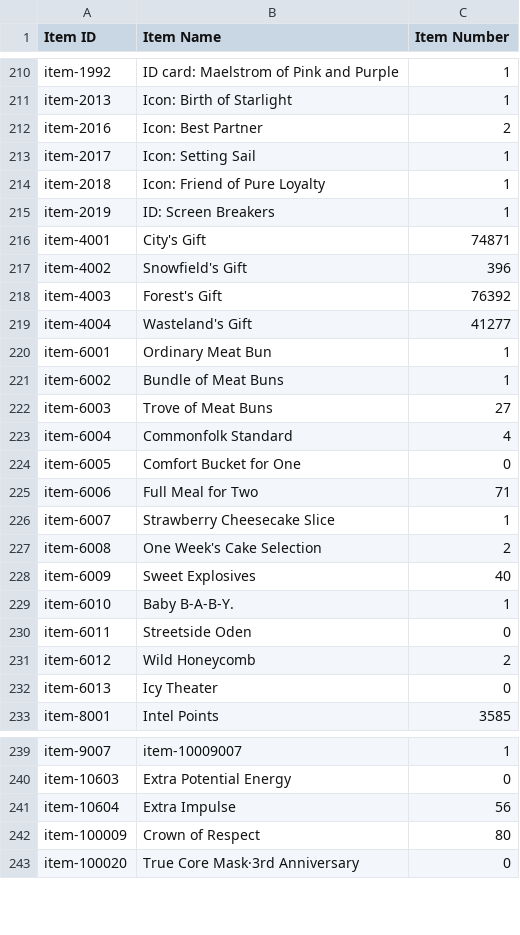
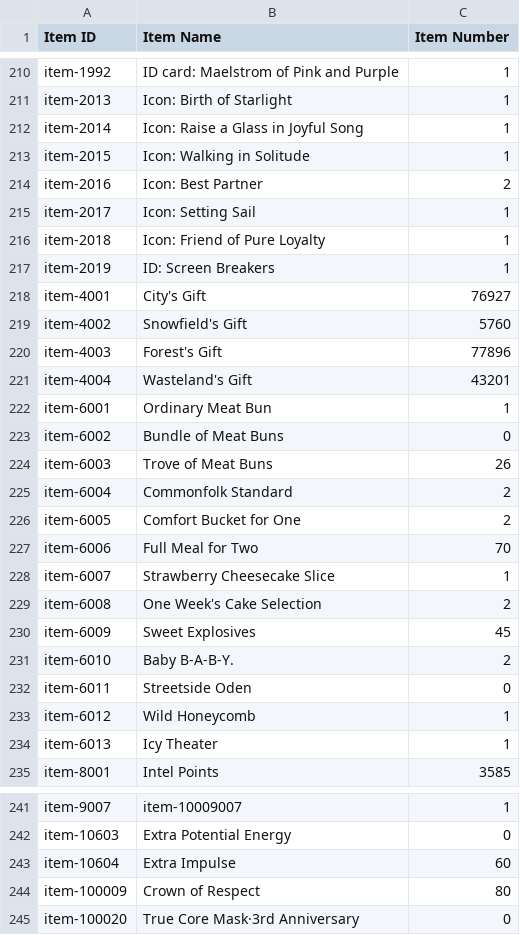
Before and after one commit to tlatsch/GFL-Kram, a CSV file: rydl_693476_item_info.csv, drawn as a sheet; only a part is shown, gaps mark what is left out; the diff covers the shown part only.

```diff
--- a/rydl_693476_item_info.csv
+++ b/rydl_693476_item_info.csv
@@ -211,2 +211,4 @@ item-1992,ID card: Maelstrom of Pink and Purple,1
 item-2013,Icon: Birth of Starlight,1
+item-2014,Icon: Raise a Glass in Joyful Song,1
+item-2015,Icon: Walking in Solitude,1
 item-2016,Icon: Best Partner,2
@@ -215,19 +217,19 @@ item-2018,Icon:  Friend of Pure Loyalty,1
 item-2019,ID:  Screen Breakers,1
-item-4001,City's Gift,74871
-item-4002,Snowfield's Gift,396
-item-4003,Forest's Gift,76392
-item-4004,Wasteland's Gift,41277
+item-4001,City's Gift,76927
+item-4002,Snowfield's Gift,5760
+item-4003,Forest's Gift,77896
+item-4004,Wasteland's Gift,43201
 item-6001,Ordinary Meat Bun,1
-item-6002,Bundle of Meat Buns,1
-item-6003,Trove of Meat Buns,27
-item-6004,Commonfolk Standard,4
-item-6005,Comfort Bucket for One,0
-item-6006,Full Meal for Two,71
+item-6002,Bundle of Meat Buns,0
+item-6003,Trove of Meat Buns,26
+item-6004,Commonfolk Standard,2
+item-6005,Comfort Bucket for One,2
+item-6006,Full Meal for Two,70
 item-6007,Strawberry Cheesecake Slice,1
 item-6008,One Week's Cake Selection,2
-item-6009,Sweet Explosives,40
-item-6010,"Baby  B-A-B-Y.",1
+item-6009,Sweet Explosives,45
+item-6010,"Baby  B-A-B-Y.",2
 item-6011,Streetside Oden,0
-item-6012,Wild Honeycomb,2
-item-6013,Icy Theater,0
+item-6012,Wild Honeycomb,1
+item-6013,Icy Theater,1
 item-8001,Intel Points,3585
@@ -240,3 +242,3 @@ item-9007,item-10009007,1
 item-10603,Extra Potential Energy,0
-item-10604,Extra Impulse,56
+item-10604,Extra Impulse,60
 item-100009,Crown of Respect,80
```
Also changed, not shown: 1 added row, 1 removed row and 41 edited cells elsewhere in this file, rydl_693476_coalition_info.csv, rydl_693476_doll_info.csv, 2 other files.
